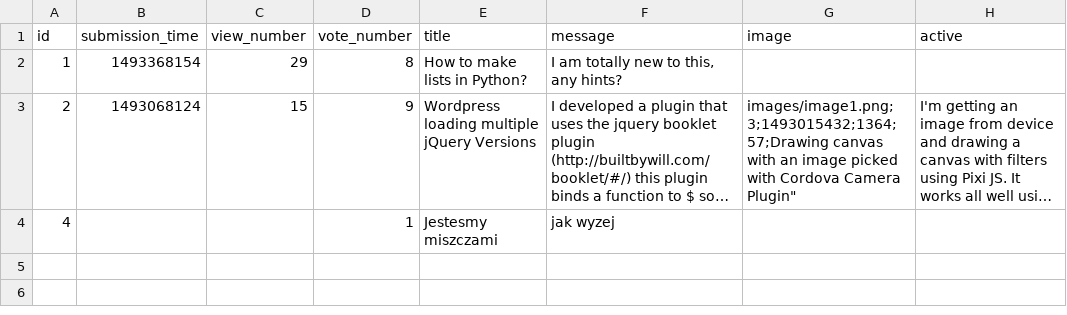
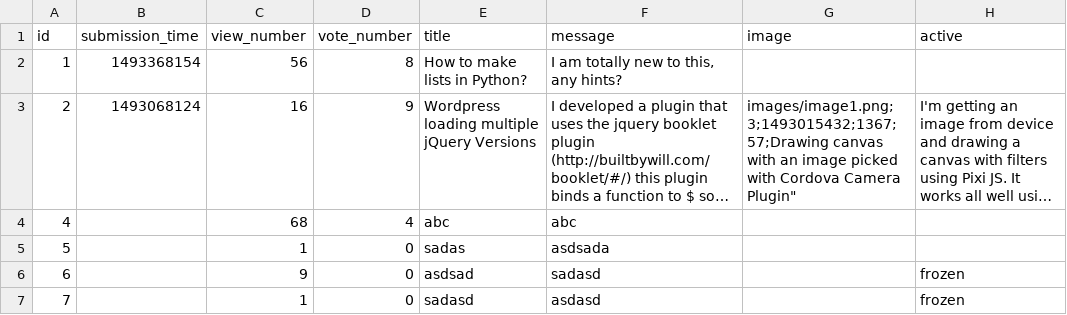
Before and after one commit to beny33333/Askmate222, a CSV file: sample_data/question.csv, drawn as a sheet; long unchanged cells end in …; ↵ is a line break in a cell; the diff names each change by its address in the sheet, - before the commit and + after, or states it on an @@ line.

Commit message:
added vote_up/vote_down function for answers. Implement deleting answers. Added view_number for each question.

```diff
--- a/sample_data/question.csv
+++ b/sample_data/question.csv
-C2 (view_number): 29
+C2 (view_number): 56
-C3 (view_number): 15
+C3 (view_number): 16
-G3 (image): images/image1.png; ↵ 3;1493015432;1364;57;Drawing canvas with…
+G3 (image): images/image1.png; ↵ 3;1493015432;1367;57;Drawing canvas with…
-C4 (view_number): (empty)
+C4 (view_number): 68
-D4 (vote_number): 1
+D4 (vote_number): 4
-E4 (title): Jestesmy miszczami
+E4 (title): abc
-F4 (message): jak wyzej
+F4 (message): abc
+row 5: 5 |  | 1 | 0 | sadas | asdsada
+row 6: 6 |  | 9 | 0 | asdsad | sadasd |  | frozen
+row 7: 7 |  | 1 | 0 | sadasd | asdasd |  | frozen
```
Also changed, not shown: 6 other files.
